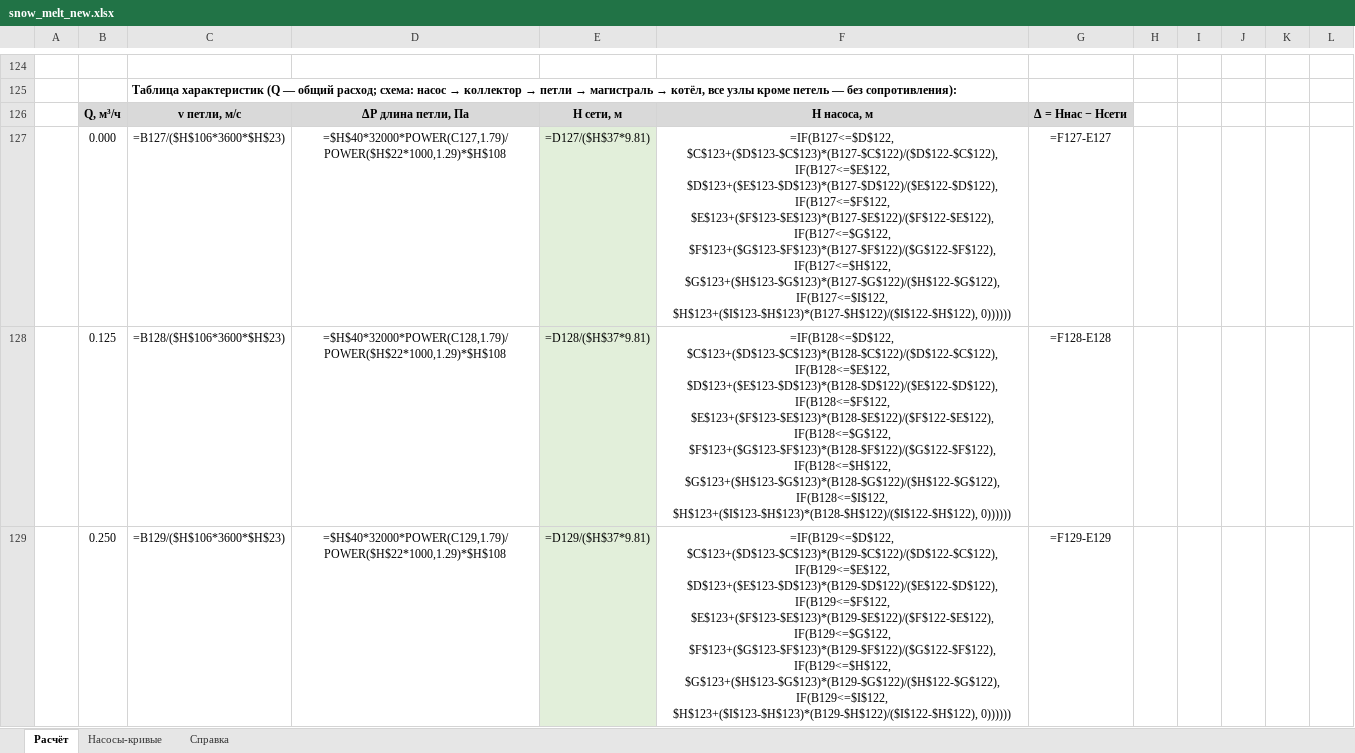
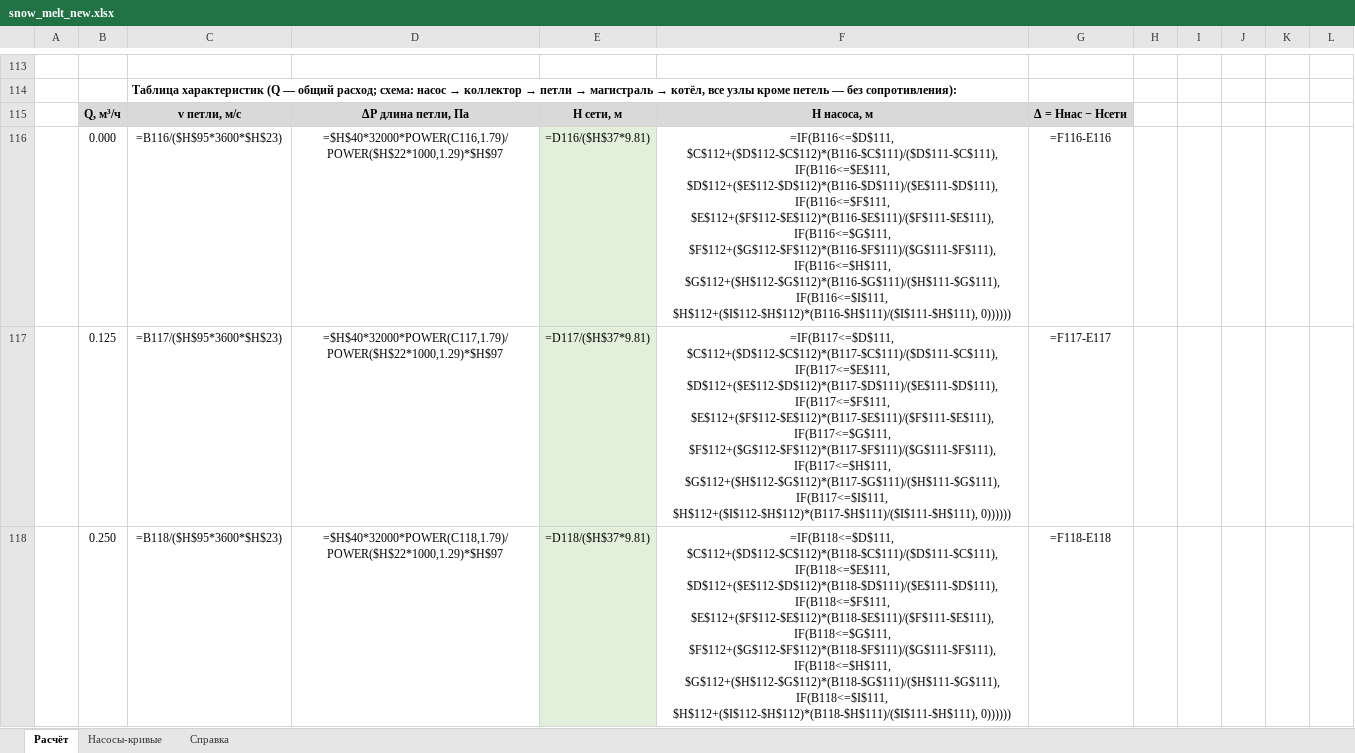
Before and after one commit to Ramoo25/snow_melt_calc, an Excel workbook: snow_melt_new.xlsx, sheet Расчёт, drawn as a sheet; only a part is shown, gaps mark what is left out; values as stored, in another font and other column widths than the file's, no borders; formulas without a stored value are shown as written; addresses are those after the commit; the diff covers the shown part only; the diff names each change by its address in the sheet, - before the commit and + after, or states it on an @@ line.

```diff
--- a/snow_melt_new.xlsx (sheet Расчёт)
+++ b/snow_melt_new.xlsx (sheet Расчёт)
-C116: =B127/($H$106*3600*$H$23)
+C116: =B116/($H$95*3600*$H$23)
-D116: =$H$40*32000*POWER(C127,1.79)/POWER($H$22*1000,1.29)*$H$108
+D116: =$H$40*32000*POWER(C116,1.79)/POWER($H$22*1000,1.29)*$H$97
-E116: =D127/($H$37*9.81)
+E116: =D116/($H$37*9.81)
-F116: =IF(B127<=$D$122, $C$123+($D$123-$C$123)*(B127-$C$122)/($D$122-$C$122), IF(B127<=$E$122, $D$123+($E$123-$D$123)*(B127-$D$122)/($E$122-$D$122), IF(B127<=$F$122, $E$123+($F$123-$E$123)*(B127-$E$122)/($F$122-$E$122), IF(B127<=$G$122, $F$123+($G$123-$F$123)*(B127-$F$122)/($G$122-$F$122), IF(B127<=$H$122, $G$123+($H$123-$G$123)*(B127-$G$122)/($H$122-$G$122), IF(B127<=$I$122, $H$123+($I$123-$H$123)*(B127-$H$122)/($I$122-$H$122), 0))))))
+F116: =IF(B116<=$D$111, $C$112+($D$112-$C$112)*(B116-$C$111)/($D$111-$C$111), IF(B116<=$E$111, $D$112+($E$112-$D$112)*(B116-$D$111)/($E$111-$D$111), IF(B116<=$F$111, $E$112+($F$112-$E$112)*(B116-$E$111)/($F$111-$E$111), IF(B116<=$G$111, $F$112+($G$112-$F$112)*(B116-$F$111)/($G$111-$F$111), IF(B116<=$H$111, $G$112+($H$112-$G$112)*(B116-$G$111)/($H$111-$G$111), IF(B116<=$I$111, $H$112+($I$112-$H$112)*(B116-$H$111)/($I$111-$H$111), 0))))))
-G116: =F127-E127
+G116: =F116-E116
-C117: =B128/($H$106*3600*$H$23)
+C117: =B117/($H$95*3600*$H$23)
-D117: =$H$40*32000*POWER(C128,1.79)/POWER($H$22*1000,1.29)*$H$108
+D117: =$H$40*32000*POWER(C117,1.79)/POWER($H$22*1000,1.29)*$H$97
-E117: =D128/($H$37*9.81)
+E117: =D117/($H$37*9.81)
-F117: =IF(B128<=$D$122, $C$123+($D$123-$C$123)*(B128-$C$122)/($D$122-$C$122), IF(B128<=$E$122, $D$123+($E$123-$D$123)*(B128-$D$122)/($E$122-$D$122), IF(B128<=$F$122, $E$123+($F$123-$E$123)*(B128-$E$122)/($F$122-$E$122), IF(B128<=$G$122, $F$123+($G$123-$F$123)*(B128-$F$122)/($G$122-$F$122), IF(B128<=$H$122, $G$123+($H$123-$G$123)*(B128-$G$122)/($H$122-$G$122), IF(B128<=$I$122, $H$123+($I$123-$H$123)*(B128-$H$122)/($I$122-$H$122), 0))))))
+F117: =IF(B117<=$D$111, $C$112+($D$112-$C$112)*(B117-$C$111)/($D$111-$C$111), IF(B117<=$E$111, $D$112+($E$112-$D$112)*(B117-$D$111)/($E$111-$D$111), IF(B117<=$F$111, $E$112+($F$112-$E$112)*(B117-$E$111)/($F$111-$E$111), IF(B117<=$G$111, $F$112+($G$112-$F$112)*(B117-$F$111)/($G$111-$F$111), IF(B117<=$H$111, $G$112+($H$112-$G$112)*(B117-$G$111)/($H$111-$G$111), IF(B117<=$I$111, $H$112+($I$112-$H$112)*(B117-$H$111)/($I$111-$H$111), 0))))))
-G117: =F128-E128
+G117: =F117-E117
-C118: =B129/($H$106*3600*$H$23)
+C118: =B118/($H$95*3600*$H$23)
-D118: =$H$40*32000*POWER(C129,1.79)/POWER($H$22*1000,1.29)*$H$108
+D118: =$H$40*32000*POWER(C118,1.79)/POWER($H$22*1000,1.29)*$H$97
-E118: =D129/($H$37*9.81)
+E118: =D118/($H$37*9.81)
-F118: =IF(B129<=$D$122, $C$123+($D$123-$C$123)*(B129-$C$122)/($D$122-$C$122), IF(B129<=$E$122, $D$123+($E$123-$D$123)*(B129-$D$122)/($E$122-$D$122), IF(B129<=$F$122, $E$123+($F$123-$E$123)*(B129-$E$122)/($F$122-$E$122), IF(B129<=$G$122, $F$123+($G$123-$F$123)*(B129-$F$122)/($G$122-$F$122), IF(B129<=$H$122, $G$123+($H$123-$G$123)*(B129-$G$122)/($H$122-$G$122), IF(B129<=$I$122, $H$123+($I$123-$H$123)*(B129-$H$122)/($I$122-$H$122), 0))))))
+F118: =IF(B118<=$D$111, $C$112+($D$112-$C$112)*(B118-$C$111)/($D$111-$C$111), IF(B118<=$E$111, $D$112+($E$112-$D$112)*(B118-$D$111)/($E$111-$D$111), IF(B118<=$F$111, $E$112+($F$112-$E$112)*(B118-$E$111)/($F$111-$E$111), IF(B118<=$G$111, $F$112+($G$112-$F$112)*(B118-$F$111)/($G$111-$F$111), IF(B118<=$H$111, $G$112+($H$112-$G$112)*(B118-$G$111)/($H$111-$G$111), IF(B118<=$I$111, $H$112+($I$112-$H$112)*(B118-$H$111)/($I$111-$H$111), 0))))))
-G118: =F129-E129
+G118: =F118-E118
```
Also changed, not shown: 1 added row, 12 removed rows and 164 edited cells elsewhere in this sheet, sheet Справка, 3 other files.
